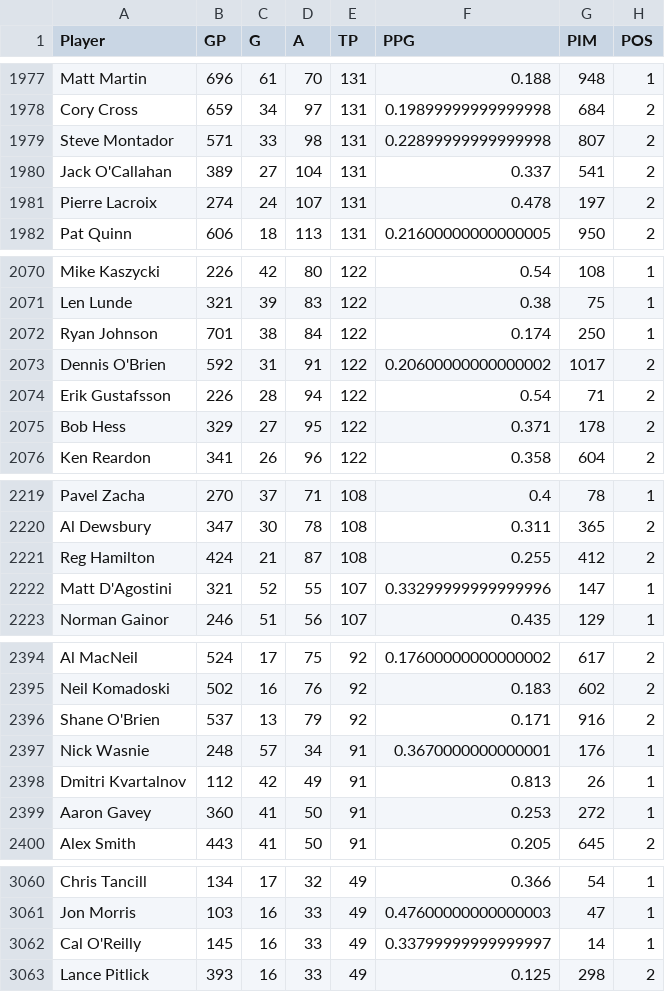
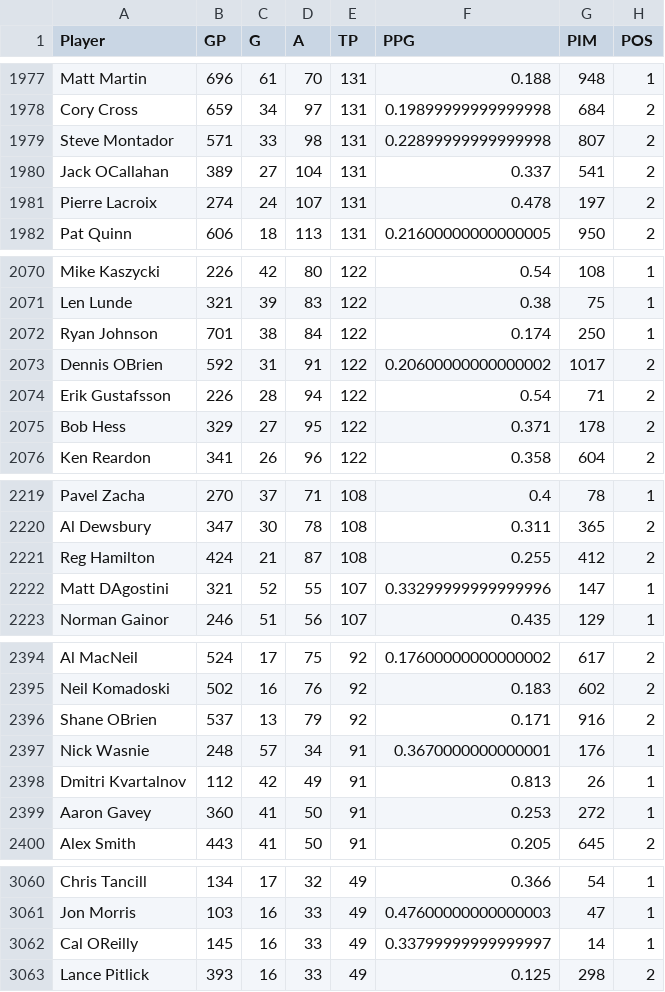
Before and after one commit to potterc22/Final-Project-ML, a CSV file: Master/data/master_stats_file_final_values.csv, drawn as a sheet; only a part is shown, gaps mark what is left out; the diff covers the shown part only; the diff names each change by its address in the sheet, - before the commit and + after, or states it on an @@ line.

Commit message:
Removed ' from players names / made new sqlite

```diff
--- a/Master/data/master_stats_file_final_values.csv
+++ b/Master/data/master_stats_file_final_values.csv
-A1980 (Player): Jack O'Callahan
+A1980 (Player): Jack OCallahan
-A2073 (Player): Dennis O'Brien
+A2073 (Player): Dennis OBrien
-A2222 (Player): Matt D'Agostini
+A2222 (Player): Matt DAgostini
-A2396 (Player): Shane O'Brien
+A2396 (Player): Shane OBrien
-A3062 (Player): Cal O'Reilly
+A3062 (Player): Cal OReilly
```
Also changed, not shown: 42 edited cells elsewhere in this file, 1 other file.
